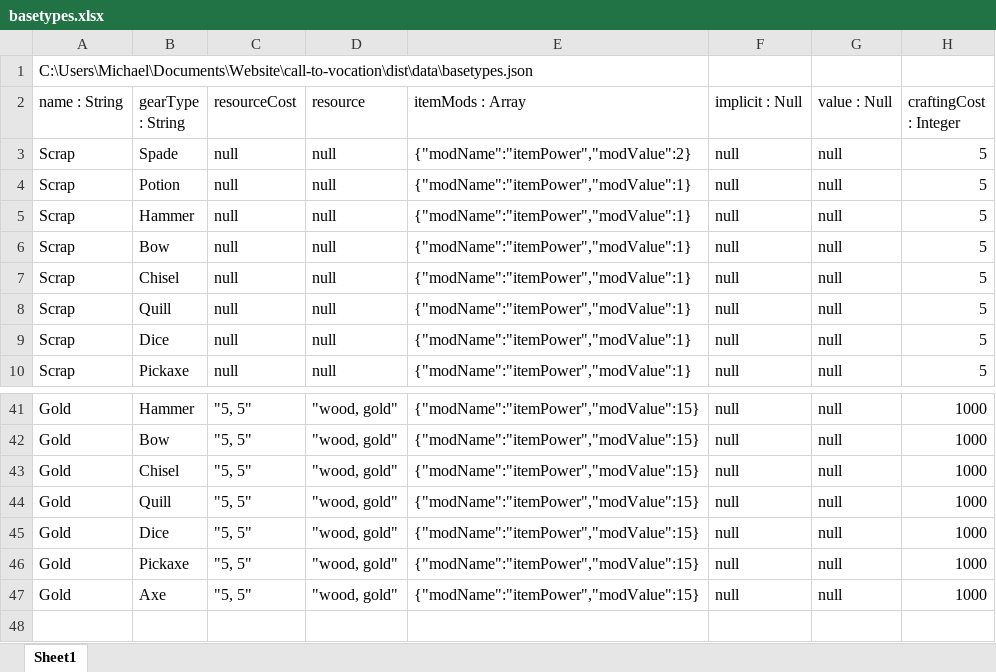
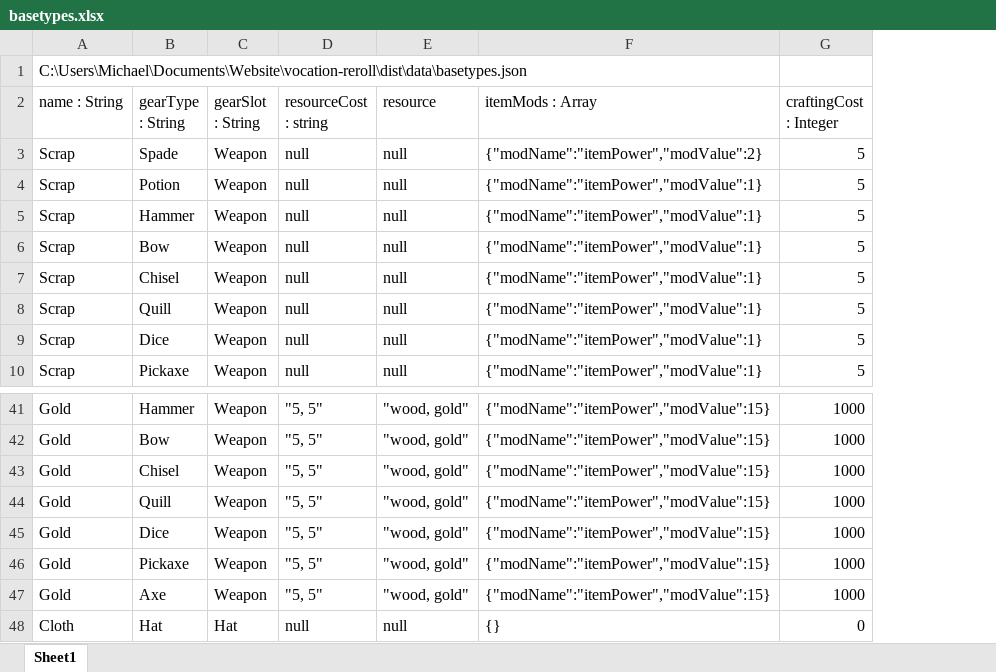
Before and after one commit to Zyteify/Zyteify.github.io, an Excel workbook: dist/data/basetypes.xlsx, sheet Sheet1, drawn as a sheet; only a part is shown, gaps mark what is left out; values as stored, in another font and other column widths than the file's, no borders; removed rows and columns are numbered as before the commit, all else as after; the diff names each change by its address in the sheet, - before the commit and + after, or states it on an @@ line.

```diff
--- a/dist/data/basetypes.xlsx (sheet Sheet1)
+++ b/dist/data/basetypes.xlsx (sheet Sheet1)
+column C (gearSlot : String), rows 3-10: all Weapon; rows 41-47: all Weapon
-column F (implicit : Null), rows 3-10: all null; rows 41-47: all null
-column G (value : Null), rows 3-10: all null; rows 41-47: all null
-A1 (name : String): C:\Users\Michael\Documents\Website\call-to-vocation\dist\data\basetypes.json
+A1 (name : String): C:\Users\Michael\Documents\Website\vocation-reroll\dist\data\basetypes.json
-D2: resourceCost
+D2: resourceCost : string
+row 48: Cloth | Hat | Hat | null | null | {} | 0
```
Also changed, not shown: 28 other files.
